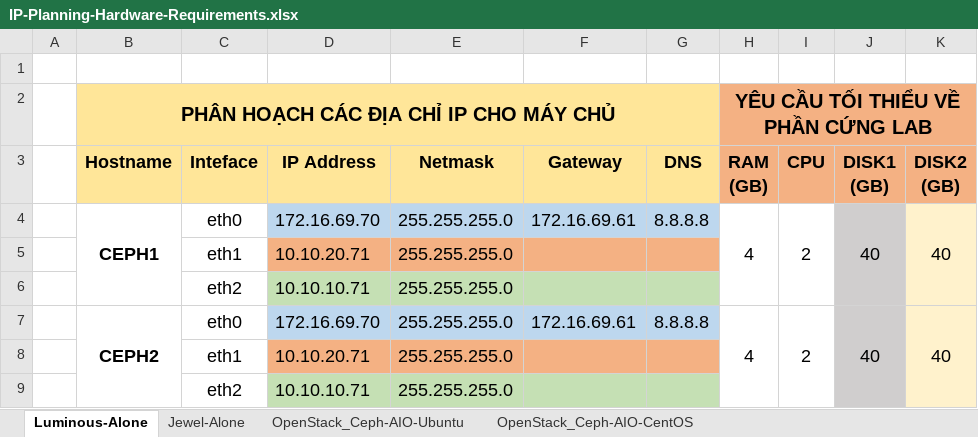
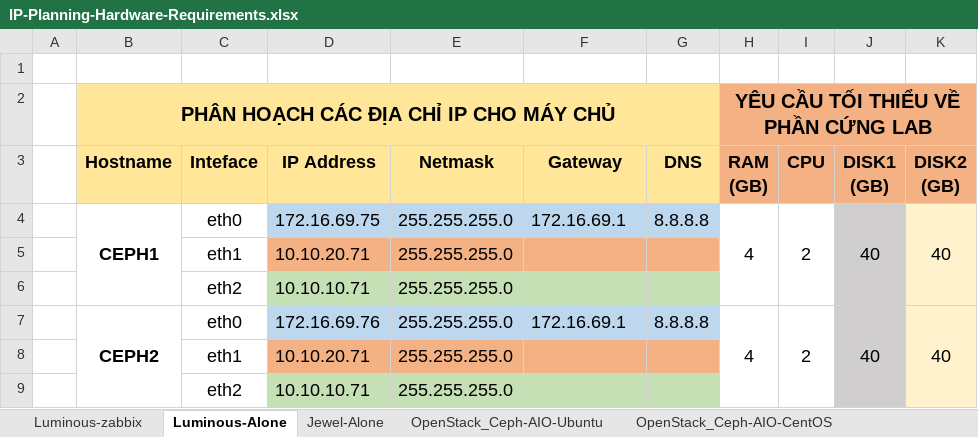
Before and after one commit to hocchudong/ghichep-CEPH, an Excel workbook: tools/IP-Planning-Hardware-Requirements.xlsx, sheet Luminous-Alone, drawn as a sheet; values as stored, in another font and other column widths than the file's, no borders; the diff names each change by its address in the sheet, - before the commit and + after, or states it on an @@ line.

```diff
--- a/tools/IP-Planning-Hardware-Requirements.xlsx (sheet Luminous-Alone)
+++ b/tools/IP-Planning-Hardware-Requirements.xlsx (sheet Luminous-Alone)
+sheet tab: Luminous-zabbix
-D4 (IP Address): 172.16.69.70
+D4 (IP Address): 172.16.69.75
-F4 (Gateway): 172.16.69.61
+F4 (Gateway): 172.16.69.1
-D7 (IP Address): 172.16.69.70
+D7 (IP Address): 172.16.69.76
-F7 (Gateway): 172.16.69.61
+F7 (Gateway): 172.16.69.1
```
Also changed, not shown: 6 other files.
